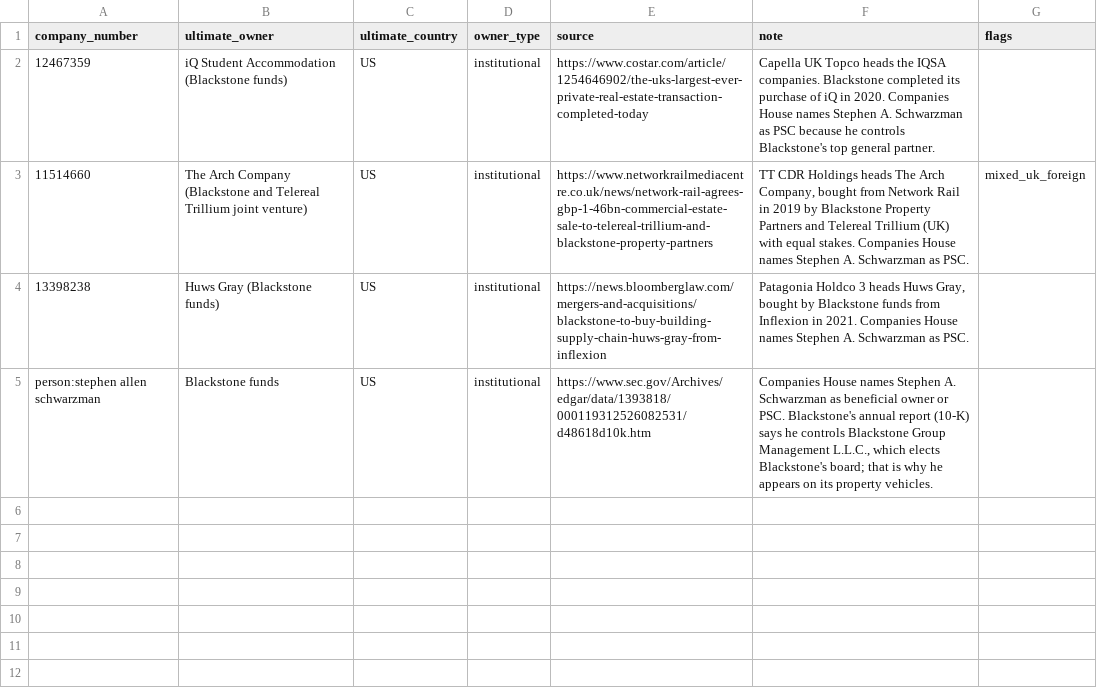
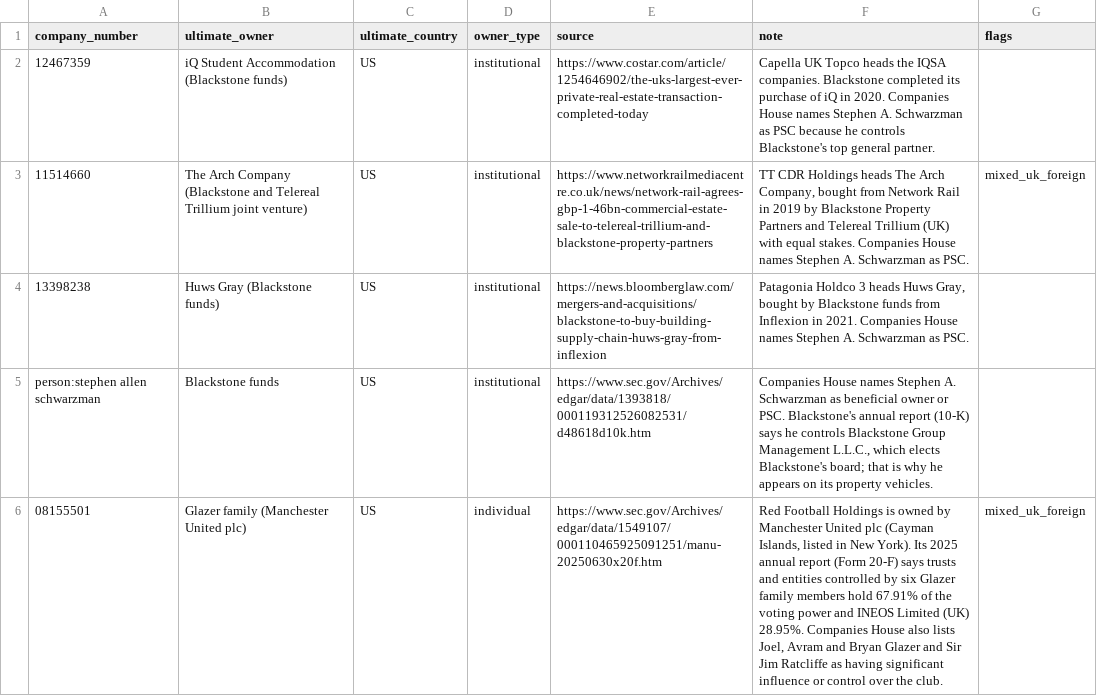
Before and after one commit to woodyjeffay/manchesters-money, a CSV file: data/curated/controllers.csv, drawn as a sheet.

Commit message:
Add sourced controller entry: Glazer family via Manchester United plc (Form 20-F 2025)

```diff
--- a/data/curated/controllers.csv
+++ b/data/curated/controllers.csv
@@ -5 +5,2 @@ company_number,ultimate_owner,ultimate_country,owner_type,source,note,flags
 person:stephen allen schwarzman,Blackstone funds,US,institutional,https://www.sec.gov/Archives/edgar/data/1393818/000119312526082531/d48618d10k.htm,"Companies House names Stephen A. Schwarzman as beneficial owner or PSC. Blackstone's annual report (10-K) says he controls Blackstone Group Management L.L.C., which elects Blackstone's board; that is why he appears on its property vehicles.",
+08155501,Glazer family (Manchester United plc),US,individual,https://www.sec.gov/Archives/edgar/data/1549107/000110465925091251/manu-20250630x20f.htm,"Red Football Holdings is owned by Manchester United plc (Cayman Islands, listed in New York). Its 2025 annual report (Form 20-F) says trusts and entities controlled by six Glazer family members hold 67.91% of the voting power and INEOS Limited (UK) 28.95%. Companies House also lists Joel, Avram and Bryan Glazer and Sir Jim Ratcliffe as having significant influence or control over the club.",mixed_uk_foreign
```
